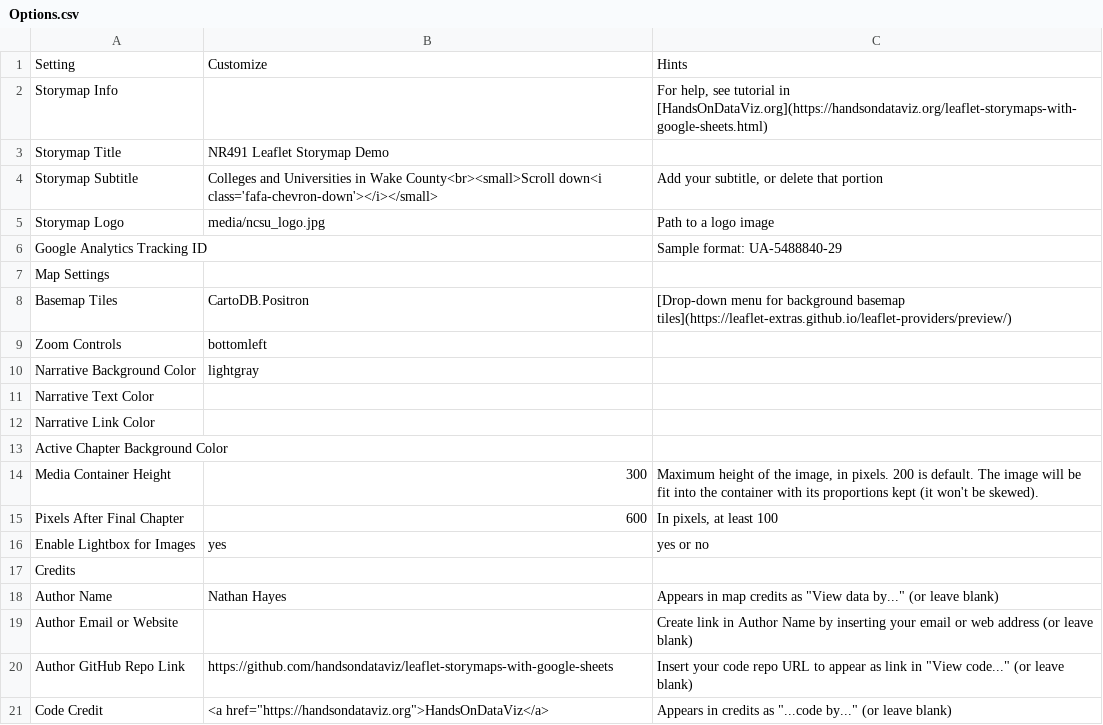
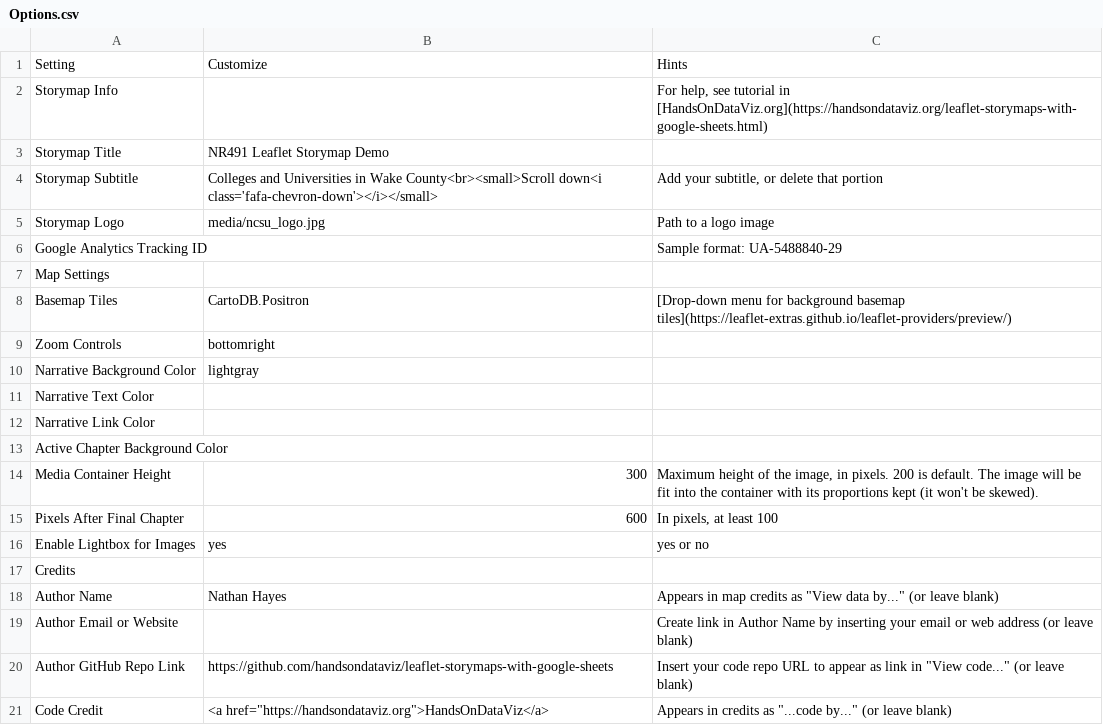
Before and after one commit to nthayes11/nthayes_storymap_repo, a CSV file: csv/Options.csv, drawn as a sheet.

```diff
--- a/csv/Options.csv
+++ b/csv/Options.csv
@@ -8,3 +8,3 @@ Map Settings,,
 Basemap Tiles,CartoDB.Positron,[Drop-down menu for background basemap tiles](https://leaflet-extras.github.io/leaflet-providers/preview/)
-Zoom Controls,bottomleft,
+Zoom Controls,bottomright,
 Narrative Background Color,lightgray,
```
Also changed, not shown: csv/Chapters.csv, 1 other file.
